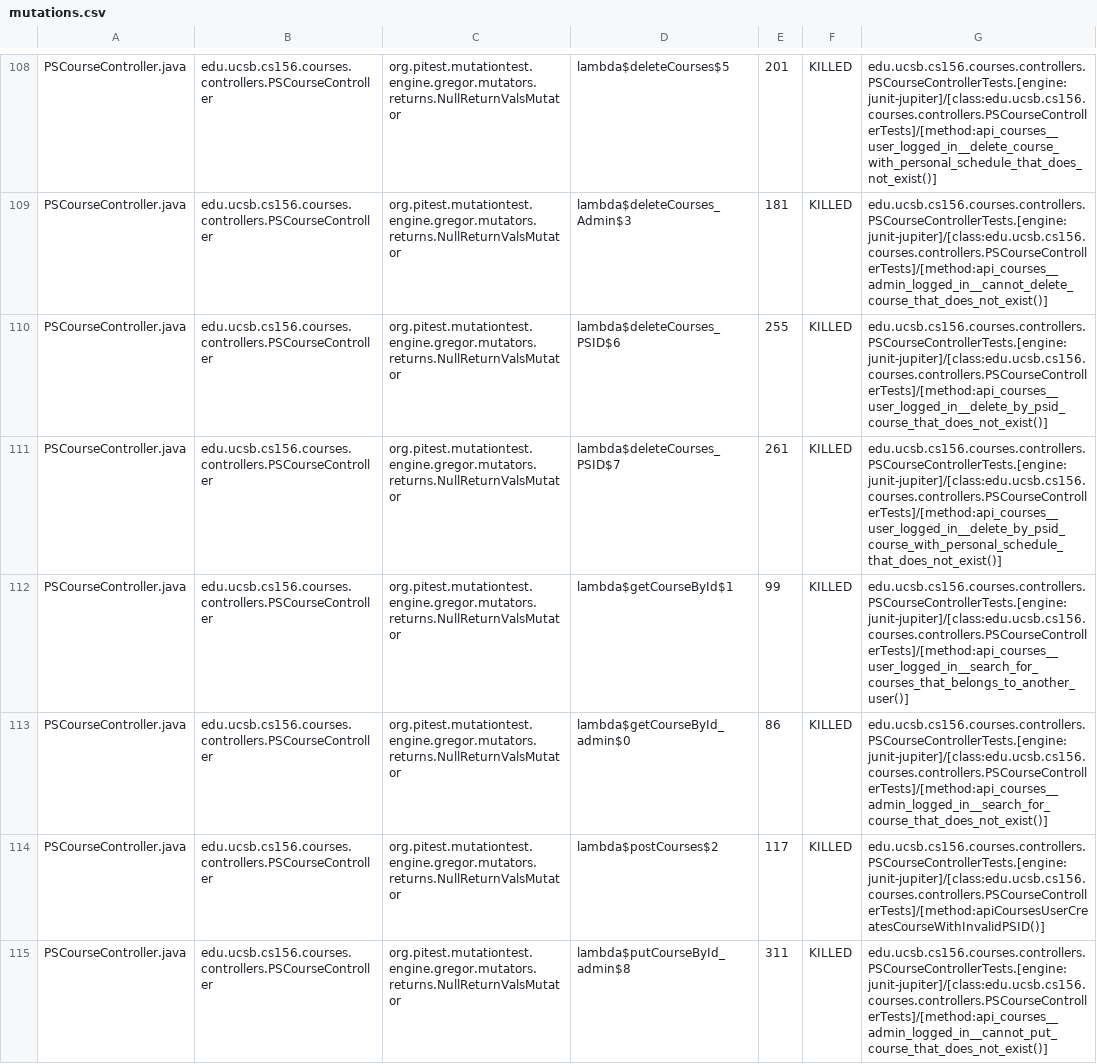
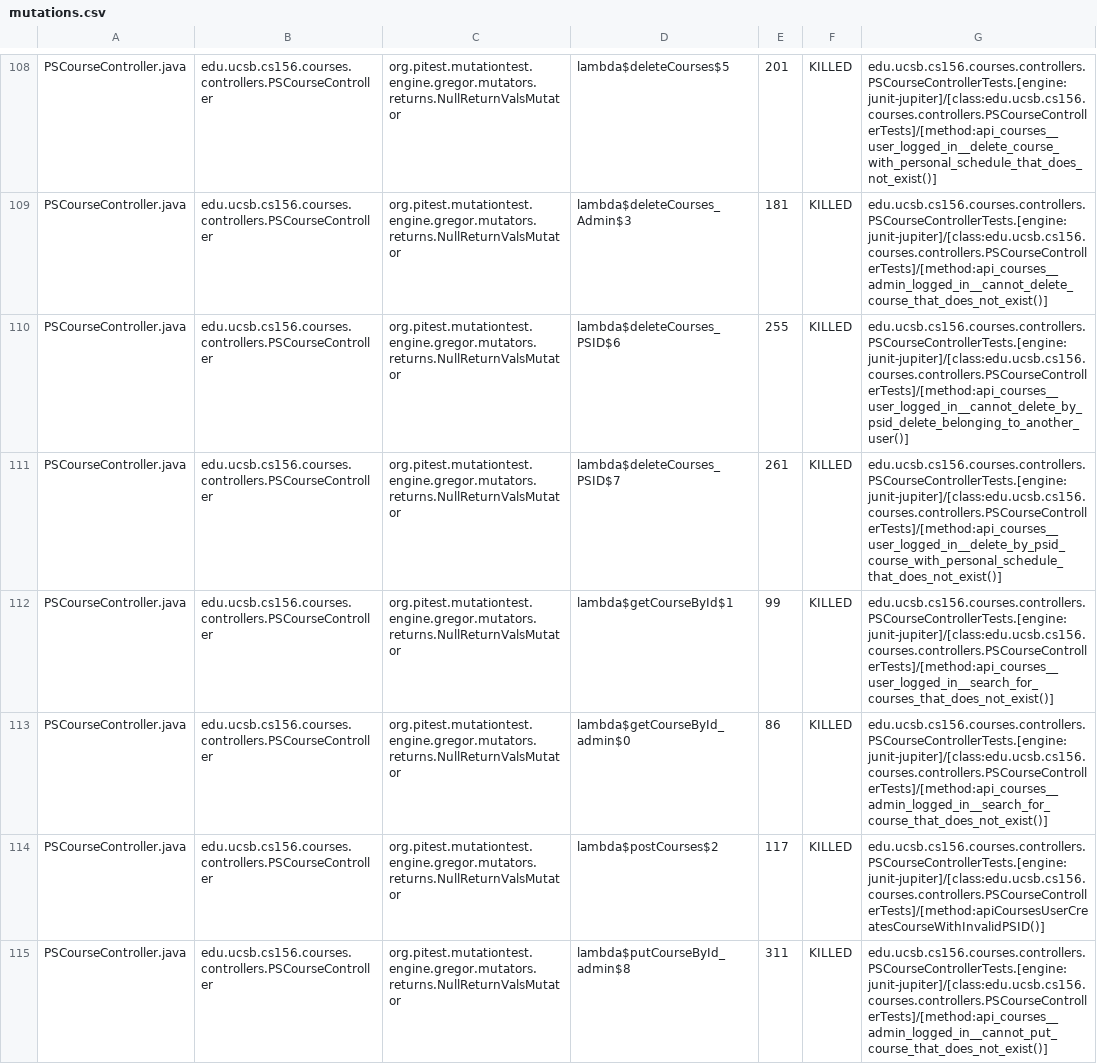
Before and after one commit to ucsb-cs156-f24/proj-courses-f24-02, a CSV file: prs/15/pitest/mutations.csv, drawn as a sheet; only a part is shown, gaps mark what is left out; the diff covers the shown part only.

Commit message:
Deploying to gh-pages from @ ucsb-cs156-f24/proj-courses-f24-02@b624602b2a9626bf61d0262b4267c52b00805275 🚀

```diff
--- a/prs/15/pitest/mutations.csv
+++ b/prs/15/pitest/mutations.csv
@@ -109,5 +109,5 @@ PSCourseController.java,edu.ucsb.cs156.courses.controllers.PSCourseController,or
 PSCourseController.java,edu.ucsb.cs156.courses.controllers.PSCourseController,org.pitest.mutationtest.engine.gregor.mutators.returns.NullReturnValsMutator,lambda$deleteCourses_Admin$3,181,KILLED,edu.ucsb.cs156.courses.controllers.PSCourseControllerTests.[engine:junit-jupiter]/[class:edu.ucsb.cs156.courses.controllers.PSCourseControllerTests]/[method:api_courses__admin_logged_in__cannot_delete_course_that_does_not_exist()]
-PSCourseController.java,edu.ucsb.cs156.courses.controllers.PSCourseController,org.pitest.mutationtest.engine.gregor.mutators.returns.NullReturnValsMutator,lambda$deleteCourses_PSID$6,255,KILLED,edu.ucsb.cs156.courses.controllers.PSCourseControllerTests.[engine:junit-jupiter]/[class:edu.ucsb.cs156.courses.controllers.PSCourseControllerTests]/[method:api_courses__user_logged_in__delete_by_psid_course_that_does_not_exist()]
+PSCourseController.java,edu.ucsb.cs156.courses.controllers.PSCourseController,org.pitest.mutationtest.engine.gregor.mutators.returns.NullReturnValsMutator,lambda$deleteCourses_PSID$6,255,KILLED,edu.ucsb.cs156.courses.controllers.PSCourseControllerTests.[engine:junit-jupiter]/[class:edu.ucsb.cs156.courses.controllers.PSCourseControllerTests]/[method:api_courses__user_logged_in__cannot_delete_by_psid_delete_belonging_to_another_user()]
 PSCourseController.java,edu.ucsb.cs156.courses.controllers.PSCourseController,org.pitest.mutationtest.engine.gregor.mutators.returns.NullReturnValsMutator,lambda$deleteCourses_PSID$7,261,KILLED,edu.ucsb.cs156.courses.controllers.PSCourseControllerTests.[engine:junit-jupiter]/[class:edu.ucsb.cs156.courses.controllers.PSCourseControllerTests]/[method:api_courses__user_logged_in__delete_by_psid_course_with_personal_schedule_that_does_not_exist()]
-PSCourseController.java,edu.ucsb.cs156.courses.controllers.PSCourseController,org.pitest.mutationtest.engine.gregor.mutators.returns.NullReturnValsMutator,lambda$getCourseById$1,99,KILLED,edu.ucsb.cs156.courses.controllers.PSCourseControllerTests.[engine:junit-jupiter]/[class:edu.ucsb.cs156.courses.controllers.PSCourseControllerTests]/[method:api_courses__user_logged_in__search_for_courses_that_belongs_to_another_user()]
+PSCourseController.java,edu.ucsb.cs156.courses.controllers.PSCourseController,org.pitest.mutationtest.engine.gregor.mutators.returns.NullReturnValsMutator,lambda$getCourseById$1,99,KILLED,edu.ucsb.cs156.courses.controllers.PSCourseControllerTests.[engine:junit-jupiter]/[class:edu.ucsb.cs156.courses.controllers.PSCourseControllerTests]/[method:api_courses__user_logged_in__search_for_courses_that_does_not_exist()]
 PSCourseController.java,edu.ucsb.cs156.courses.controllers.PSCourseController,org.pitest.mutationtest.engine.gregor.mutators.returns.NullReturnValsMutator,lambda$getCourseById_admin$0,86,KILLED,edu.ucsb.cs156.courses.controllers.PSCourseControllerTests.[engine:junit-jupiter]/[class:edu.ucsb.cs156.courses.controllers.PSCourseControllerTests]/[method:api_courses__admin_logged_in__search_for_course_that_does_not_exist()]
```
Also changed, not shown: 55 edited cells elsewhere in this file, 44 other files.
